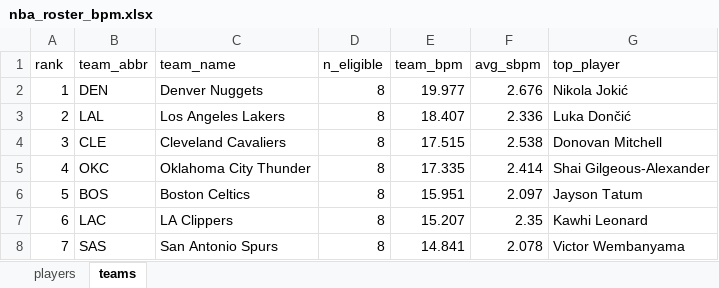
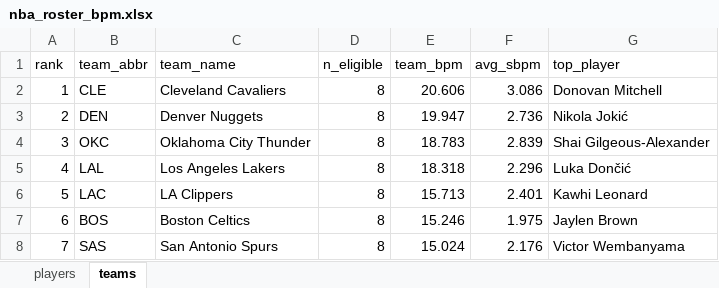
Before and after one commit to egomaniacsfantasy/oddsgodslanding, an Excel workbook: nba/public/data/nba_roster_bpm.xlsx, sheet teams, drawn as a sheet; only a part is shown; values as stored, in another font and other column widths than the file's, no borders; the diff covers the shown part only; the diff names each change by its address in the sheet, - before the commit and + after, or states it on an @@ line.

```diff
--- a/nba/public/data/nba_roster_bpm.xlsx (sheet teams)
+++ b/nba/public/data/nba_roster_bpm.xlsx (sheet teams)
-B2 (team_abbr): DEN
+B2 (team_abbr): CLE
-C2 (team_name): Denver Nuggets
+C2 (team_name): Cleveland Cavaliers
-E2 (team_bpm): 19.977
+E2 (team_bpm): 20.606
-F2 (avg_sbpm): 2.676
+F2 (avg_sbpm): 3.086
-G2 (top_player): Nikola Jokić
+G2 (top_player): Donovan Mitchell
-B3 (team_abbr): LAL
+B3 (team_abbr): DEN
-C3 (team_name): Los Angeles Lakers
+C3 (team_name): Denver Nuggets
-E3 (team_bpm): 18.407
+E3 (team_bpm): 19.947
-F3 (avg_sbpm): 2.336
+F3 (avg_sbpm): 2.736
-G3 (top_player): Luka Dončić
+G3 (top_player): Nikola Jokić
-B4 (team_abbr): CLE
+B4 (team_abbr): OKC
-C4 (team_name): Cleveland Cavaliers
+C4 (team_name): Oklahoma City Thunder
-E4 (team_bpm): 17.515
+E4 (team_bpm): 18.783
-F4 (avg_sbpm): 2.538
+F4 (avg_sbpm): 2.839
-G4 (top_player): Donovan Mitchell
+G4 (top_player): Shai Gilgeous-Alexander
-B5 (team_abbr): OKC
+B5 (team_abbr): LAL
-C5 (team_name): Oklahoma City Thunder
+C5 (team_name): Los Angeles Lakers
-E5 (team_bpm): 17.335
+E5 (team_bpm): 18.318
-F5 (avg_sbpm): 2.414
+F5 (avg_sbpm): 2.296
-G5 (top_player): Shai Gilgeous-Alexander
+G5 (top_player): Luka Dončić
-B6 (team_abbr): BOS
+B6 (team_abbr): LAC
-C6 (team_name): Boston Celtics
+C6 (team_name): LA Clippers
-E6 (team_bpm): 15.951
+E6 (team_bpm): 15.713
-F6 (avg_sbpm): 2.097
+F6 (avg_sbpm): 2.401
-G6 (top_player): Jayson Tatum
+G6 (top_player): Kawhi Leonard
-B7 (team_abbr): LAC
+B7 (team_abbr): BOS
-C7 (team_name): LA Clippers
+C7 (team_name): Boston Celtics
-E7 (team_bpm): 15.207
+E7 (team_bpm): 15.246
-F7 (avg_sbpm): 2.35
+F7 (avg_sbpm): 1.975
-G7 (top_player): Kawhi Leonard
+G7 (top_player): Jaylen Brown
-E8 (team_bpm): 14.841
+E8 (team_bpm): 15.024
-F8 (avg_sbpm): 2.078
+F8 (avg_sbpm): 2.176
```
Also changed, not shown: 92 edited cells elsewhere in this sheet, sheet players, nba/public/data/nba_matchup_probs.xlsx, nba/public/data/nba_mc_results.xlsx, 13 other files.
